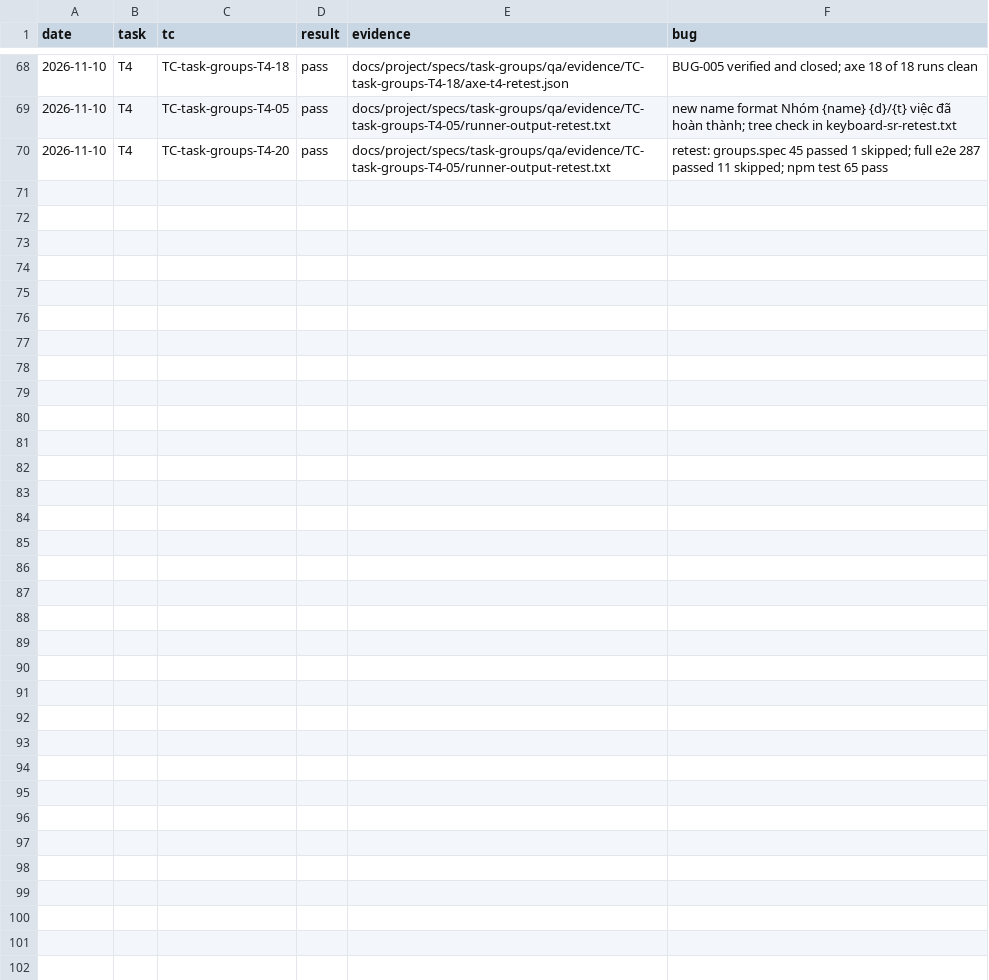
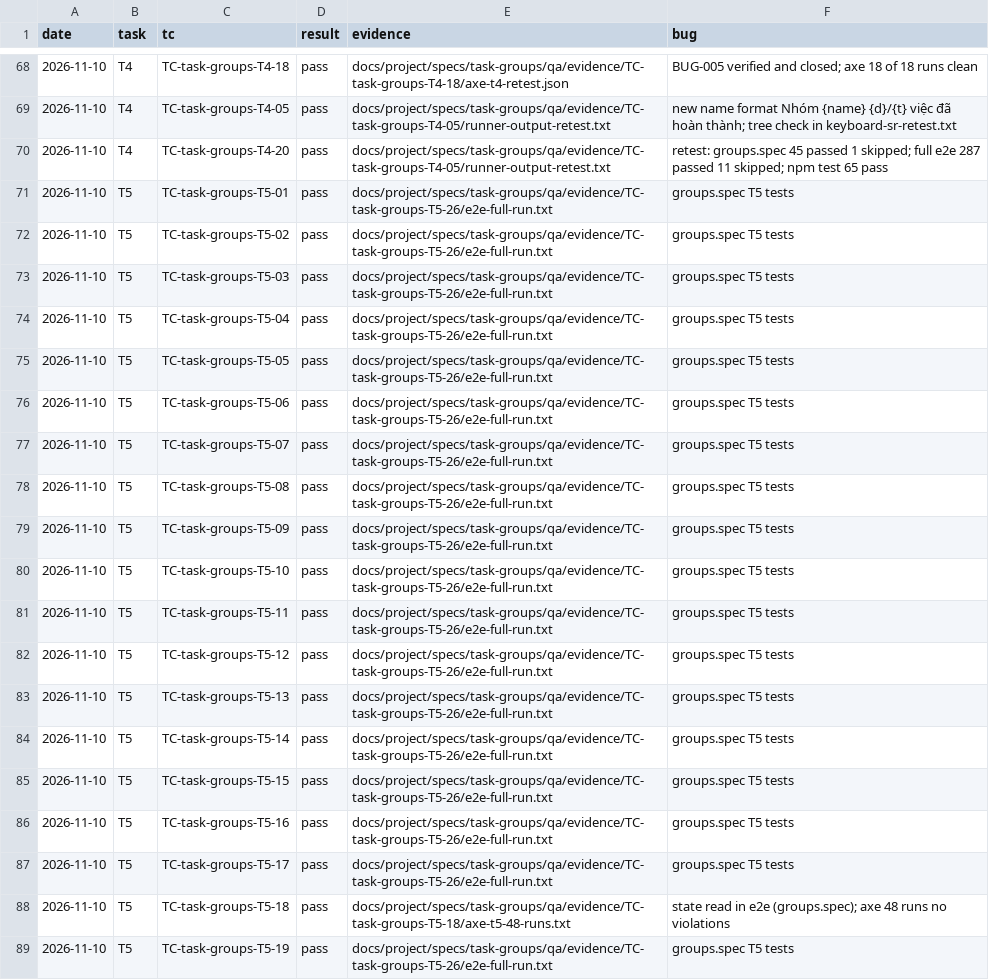
Before and after one commit to pham-cao/todo-list, a CSV file: docs/project/specs/task-groups/qa/test-execution-log.csv, drawn as a sheet; only a part is shown, gaps mark what is left out; the diff covers the shown part only; the diff names each change by its address in the sheet, - before the commit and + after, or states it on an @@ line.

```diff
--- a/docs/project/specs/task-groups/qa/test-execution-log.csv
+++ b/docs/project/specs/task-groups/qa/test-execution-log.csv
+row 71: 2026-11-10 | T5 | TC-task-groups-T5-01 | pass | docs/project/specs/task-groups/qa/evidence/TC-task-groups-T5-26/e2e-full-run.txt | groups.spec T5 tests
+row 72: 2026-11-10 | T5 | TC-task-groups-T5-02 | pass | docs/project/specs/task-groups/qa/evidence/TC-task-groups-T5-26/e2e-full-run.txt | groups.spec T5 tests
+row 73: 2026-11-10 | T5 | TC-task-groups-T5-03 | pass | docs/project/specs/task-groups/qa/evidence/TC-task-groups-T5-26/e2e-full-run.txt | groups.spec T5 tests
+row 74: 2026-11-10 | T5 | TC-task-groups-T5-04 | pass | docs/project/specs/task-groups/qa/evidence/TC-task-groups-T5-26/e2e-full-run.txt | groups.spec T5 tests
+row 75: 2026-11-10 | T5 | TC-task-groups-T5-05 | pass | docs/project/specs/task-groups/qa/evidence/TC-task-groups-T5-26/e2e-full-run.txt | groups.spec T5 tests
+row 76: 2026-11-10 | T5 | TC-task-groups-T5-06 | pass | docs/project/specs/task-groups/qa/evidence/TC-task-groups-T5-26/e2e-full-run.txt | groups.spec T5 tests
+row 77: 2026-11-10 | T5 | TC-task-groups-T5-07 | pass | docs/project/specs/task-groups/qa/evidence/TC-task-groups-T5-26/e2e-full-run.txt | groups.spec T5 tests
+row 78: 2026-11-10 | T5 | TC-task-groups-T5-08 | pass | docs/project/specs/task-groups/qa/evidence/TC-task-groups-T5-26/e2e-full-run.txt | groups.spec T5 tests
+row 79: 2026-11-10 | T5 | TC-task-groups-T5-09 | pass | docs/project/specs/task-groups/qa/evidence/TC-task-groups-T5-26/e2e-full-run.txt | groups.spec T5 tests
+row 80: 2026-11-10 | T5 | TC-task-groups-T5-10 | pass | docs/project/specs/task-groups/qa/evidence/TC-task-groups-T5-26/e2e-full-run.txt | groups.spec T5 tests
+row 81: 2026-11-10 | T5 | TC-task-groups-T5-11 | pass | docs/project/specs/task-groups/qa/evidence/TC-task-groups-T5-26/e2e-full-run.txt | groups.spec T5 tests
+row 82: 2026-11-10 | T5 | TC-task-groups-T5-12 | pass | docs/project/specs/task-groups/qa/evidence/TC-task-groups-T5-26/e2e-full-run.txt | groups.spec T5 tests
+row 83: 2026-11-10 | T5 | TC-task-groups-T5-13 | pass | docs/project/specs/task-groups/qa/evidence/TC-task-groups-T5-26/e2e-full-run.txt | groups.spec T5 tests
+row 84: 2026-11-10 | T5 | TC-task-groups-T5-14 | pass | docs/project/specs/task-groups/qa/evidence/TC-task-groups-T5-26/e2e-full-run.txt | groups.spec T5 tests
+row 85: 2026-11-10 | T5 | TC-task-groups-T5-15 | pass | docs/project/specs/task-groups/qa/evidence/TC-task-groups-T5-26/e2e-full-run.txt | groups.spec T5 tests
+row 86: 2026-11-10 | T5 | TC-task-groups-T5-16 | pass | docs/project/specs/task-groups/qa/evidence/TC-task-groups-T5-26/e2e-full-run.txt | groups.spec T5 tests
+row 87: 2026-11-10 | T5 | TC-task-groups-T5-17 | pass | docs/project/specs/task-groups/qa/evidence/TC-task-groups-T5-26/e2e-full-run.txt | groups.spec T5 tests
+row 88: 2026-11-10 | T5 | TC-task-groups-T5-18 | pass | docs/project/specs/task-groups/qa/evidence/TC-task-groups-T5-18/axe-t5-48-runs.txt | state read in e2e (groups.spec); axe 48 runs no violations
+row 89: 2026-11-10 | T5 | TC-task-groups-T5-19 | pass | docs/project/specs/task-groups/qa/evidence/TC-task-groups-T5-26/e2e-full-run.txt | groups.spec T5 tests
```
Also changed, not shown: 14 added rows elsewhere in this file, docs/project/bugs/bug-log.csv, docs/project/specs/task-groups/qa/test-cases.csv, 17 other files.
